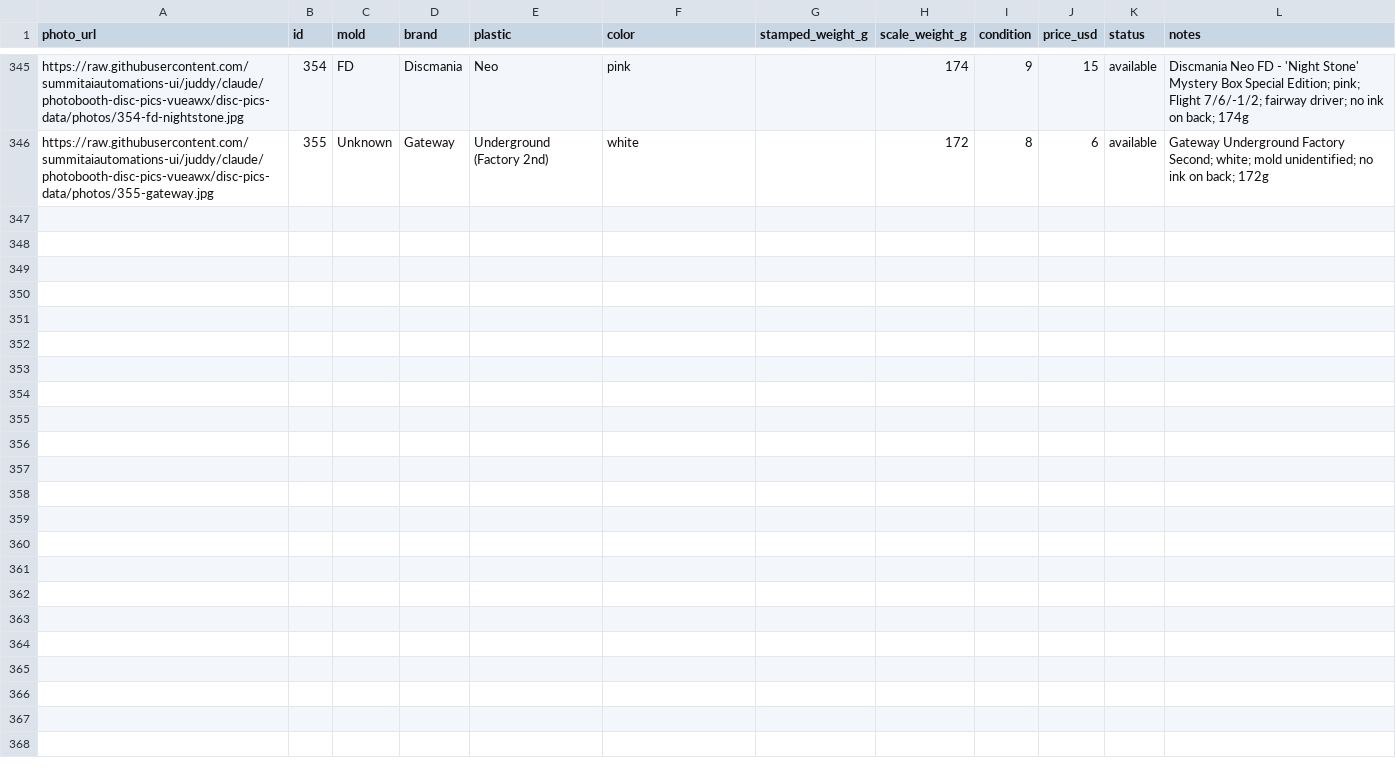
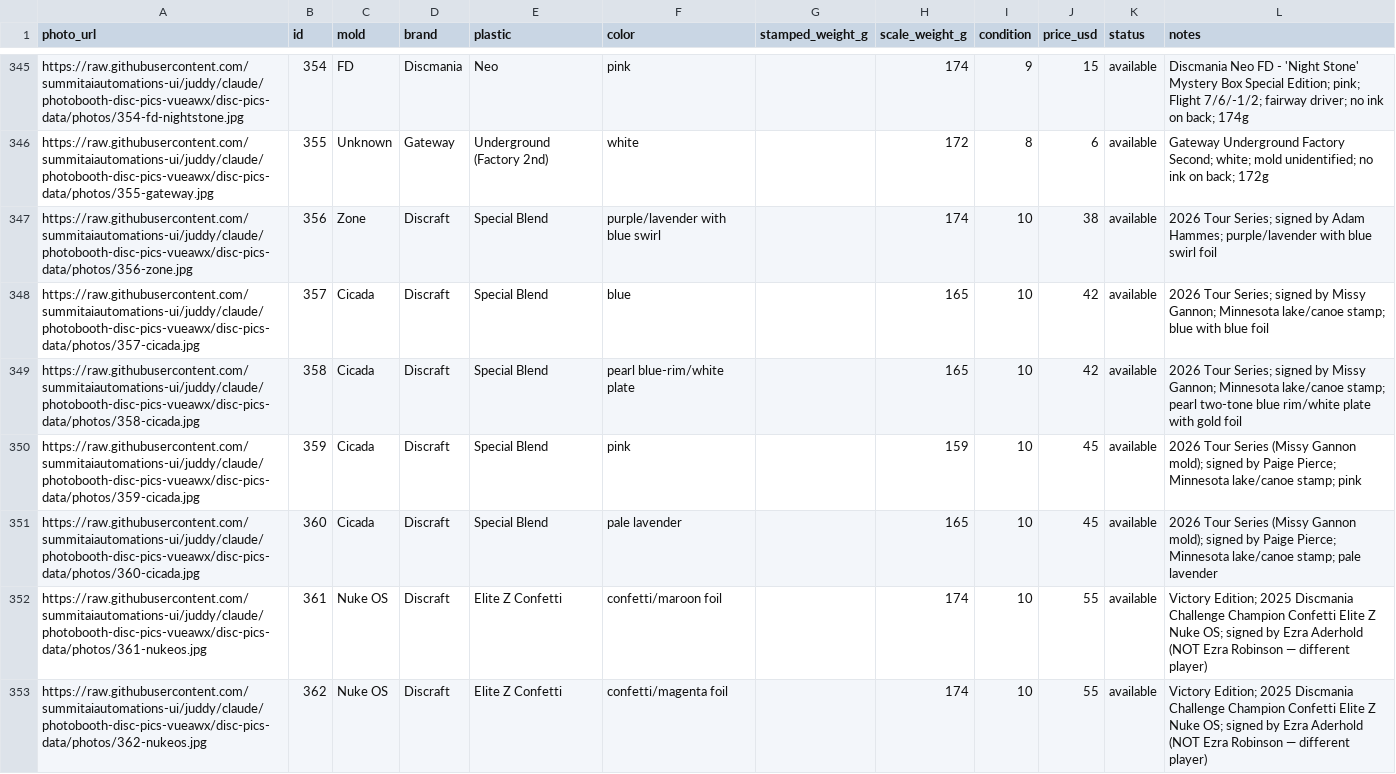
Before and after one commit to summitaiautomations-ui/juddy, a CSV file: disc-pics-data/sheet.csv, drawn as a sheet; only a part is shown, gaps mark what is left out; the diff covers the shown part only.

```diff
--- a/disc-pics-data/sheet.csv
+++ b/disc-pics-data/sheet.csv
@@ -346 +346,8 @@
 "https://raw.githubusercontent.com/summitaiautomations-ui/juddy/claude/photobooth-disc-pics-vueawx/disc-pics-data/photos/355-gateway.jpg","355","Unknown","Gateway","Underground (Factory 2nd)","white","","172","8","6","available","Gateway Underground Factory Second; white; mold unidentified; no ink on back; 172g"
+"https://raw.githubusercontent.com/summitaiautomations-ui/juddy/claude/photobooth-disc-pics-vueawx/disc-pics-data/photos/356-zone.jpg","356","Zone","Discraft","Special Blend","purple/lavender with blue swirl","","174","10","38","available","2026 Tour Series; signed by Adam Hammes; purple/lavender with blue swirl foil"
+"https://raw.githubusercontent.com/summitaiautomations-ui/juddy/claude/photobooth-disc-pics-vueawx/disc-pics-data/photos/357-cicada.jpg","357","Cicada","Discraft","Special Blend","blue","","165","10","42","available","2026 Tour Series; signed by Missy Gannon; Minnesota lake/canoe stamp; blue with blue foil"
+"https://raw.githubusercontent.com/summitaiautomations-ui/juddy/claude/photobooth-disc-pics-vueawx/disc-pics-data/photos/358-cicada.jpg","358","Cicada","Discraft","Special Blend","pearl blue-rim/white plate","","165","10","42","available","2026 Tour Series; signed by Missy Gannon; Minnesota lake/canoe stamp; pearl two-tone blue rim/white plate with gold foil"
+"https://raw.githubusercontent.com/summitaiautomations-ui/juddy/claude/photobooth-disc-pics-vueawx/disc-pics-data/photos/359-cicada.jpg","359","Cicada","Discraft","Special Blend","pink","","159","10","45","available","2026 Tour Series (Missy Gannon mold); signed by Paige Pierce; Minnesota lake/canoe stamp; pink"
+"https://raw.githubusercontent.com/summitaiautomations-ui/juddy/claude/photobooth-disc-pics-vueawx/disc-pics-data/photos/360-cicada.jpg","360","Cicada","Discraft","Special Blend","pale lavender","","165","10","45","available","2026 Tour Series (Missy Gannon mold); signed by Paige Pierce; Minnesota lake/canoe stamp; pale lavender"
+"https://raw.githubusercontent.com/summitaiautomations-ui/juddy/claude/photobooth-disc-pics-vueawx/disc-pics-data/photos/361-nukeos.jpg","361","Nuke OS","Discraft","Elite Z Confetti","confetti/maroon foil","","174","10","55","available","Victory Edition; 2025 Discmania Challenge Champion Confetti Elite Z Nuke OS; signed by Ezra Aderhold (NOT Ezra Robinson — different player)"
+"https://raw.githubusercontent.com/summitaiautomations-ui/juddy/claude/photobooth-disc-pics-vueawx/disc-pics-data/photos/362-nukeos.jpg","362","Nuke OS","Discraft","Elite Z Confetti","confetti/magenta foil","","174","10","55","available","Victory Edition; 2025 Discmania Challenge Champion Confetti Elite Z Nuke OS; signed by Ezra Aderhold (NOT Ezra Robinson — different player)"
```
Also changed, not shown: 7 added rows elsewhere in this file, disc-pics-data/inventory.csv, 14 other files.
